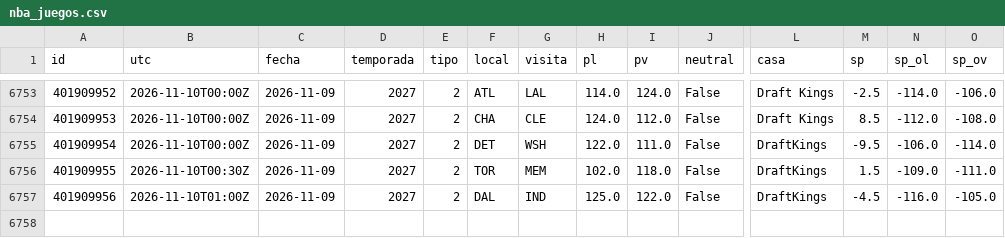
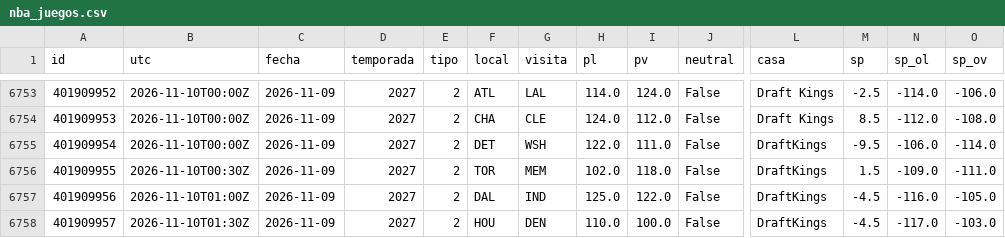
Before and after one commit to robertoaguilar1912-del/laliga-analisis, a CSV file: data/raw/nba_juegos.csv, drawn as a sheet; only a part is shown, gaps mark what is left out; rows hold the shown columns only; the diff names each change by its address in the sheet, - before the commit and + after, or states it on an @@ line.

```diff
--- a/data/raw/nba_juegos.csv
+++ b/data/raw/nba_juegos.csv
+row 6758: 401909957 | 2026-11-10T01:30Z | 2026-11-09 | 2027 | 2 | HOU | DEN | 110.0 | 100.0 | False | DraftKings | -4.5 | -117.0 | -103.0
```
Also changed, not shown: data/raw/nba_box_2027.csv, 9 other files.
